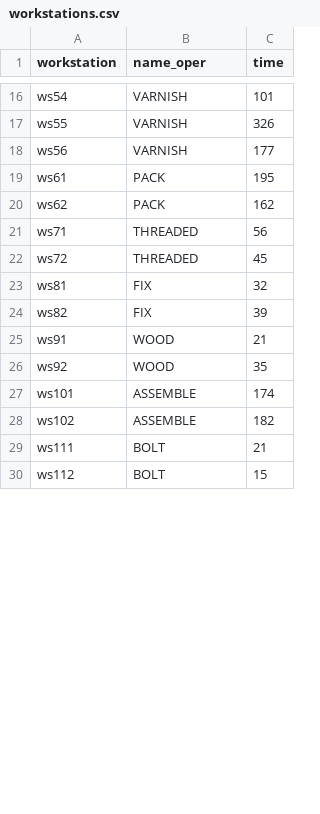
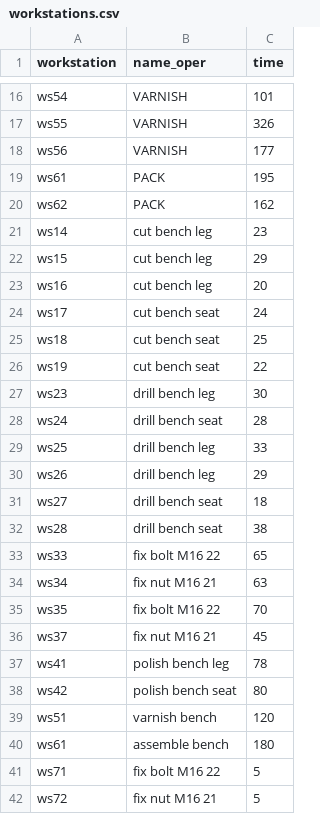
Before and after one commit to ricardomm7/buildflow, a CSV file: textFiles/workstations.csv, drawn as a sheet; only a part is shown, gaps mark what is left out; the diff covers the shown part only.

```diff
--- a/textFiles/workstations.csv
+++ b/textFiles/workstations.csv
@@ -20,11 +20,23 @@ ws61;PACK;195
 ws62;PACK;162
-ws71;THREADED;56
-ws72;THREADED;45
-ws81;FIX;32
-ws82;FIX;39
-ws91;WOOD;21
-ws92;WOOD;35
-ws101;ASSEMBLE;174
-ws102;ASSEMBLE;182
-ws111;BOLT;21
-ws112;BOLT;15
+ws14;cut bench leg;23
+ws15;cut bench leg;29
+ws16;cut bench leg;20
+ws17;cut bench seat;24
+ws18;cut bench seat;25
+ws19;cut bench seat;22
+ws23;drill bench leg;30
+ws24;drill bench seat ;28
+ws25;drill bench leg;33
+ws26;drill bench leg;29
+ws27;drill bench seat ;18
+ws28;drill bench seat ;38
+ws33;fix bolt M16 22;65
+ws34;fix nut M16 21;63
+ws35;fix bolt M16 22;70
+ws37;fix nut M16 21;45
+ws41;polish bench leg;78
+ws42;polish bench seat ;80
+ws51;varnish bench ;120
+ws61;assemble bench ;180
+ws71;fix bolt M16 22;5
+ws72;fix nut M16 21;5
```
Also changed, not shown: 18 added rows and 2 removed rows elsewhere in this file, 7 other files.
